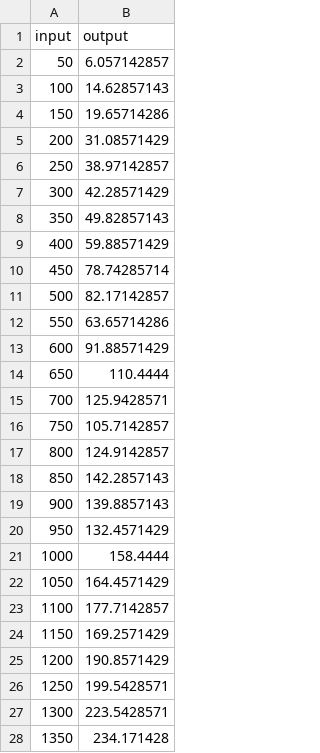
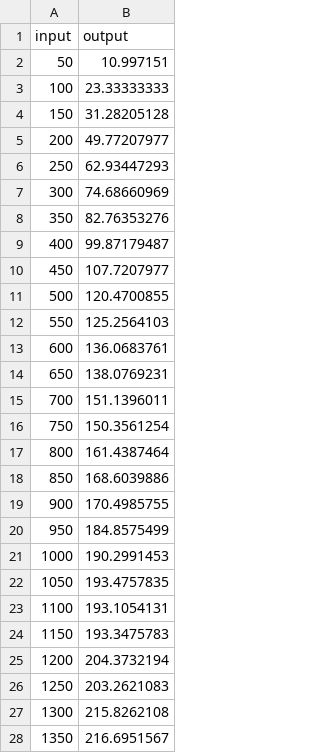
Before and after one commit to rothnic/GeorgiaAquarium, a CSV file: Common/DecisionTreeSurrogate/pedTrainingData.csv, drawn as a sheet; only a part is shown; the diff covers the shown part only.

Commit message:
Playing around with ipython notebook conversion to rst. Updated pedestrian model with new data.

```diff
--- a/Common/DecisionTreeSurrogate/pedTrainingData.csv
+++ b/Common/DecisionTreeSurrogate/pedTrainingData.csv
@@ -1,28 +1,28 @@
 input,output
-50,6.057142857
-100,14.62857143
-150,19.65714286
-200,31.08571429
-250,38.97142857
-300,42.28571429
-350,49.82857143
-400,59.88571429
-450,78.74285714
-500,82.17142857
-550,63.65714286
-600,91.88571429
-650,110.4444
-700,125.9428571
-750,105.7142857
-800,124.9142857
-850,142.2857143
-900,139.8857143
-950,132.4571429
-1000,158.4444
-1050,164.4571429
-1100,177.7142857
-1150,169.2571429
-1200,190.8571429
-1250,199.5428571
-1300,223.5428571
-1350,234.171428
+50,10.997151
+100,23.33333333
+150,31.28205128
+200,49.77207977
+250,62.93447293
+300,74.68660969
+350,82.76353276
+400,99.87179487
+450,107.7207977
+500,120.4700855
+550,125.2564103
+600,136.0683761
+650,138.0769231
+700,151.1396011
+750,150.3561254
+800,161.4387464
+850,168.6039886
+900,170.4985755
+950,184.8575499
+1000,190.2991453
+1050,193.4757835
+1100,193.1054131
+1150,193.3475783
+1200,204.3732194
+1250,203.2621083
+1300,215.8262108
+1350,216.6951567
```
Also changed, not shown: 3 edited cells elsewhere in this file, 16 other files.
